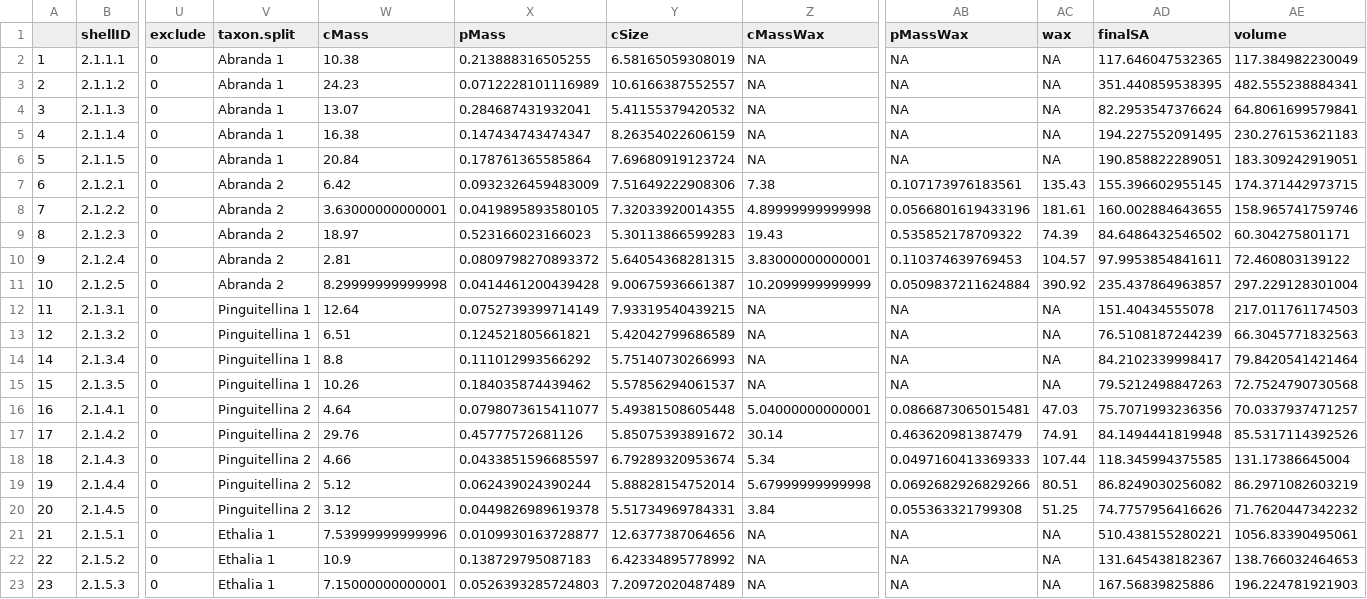
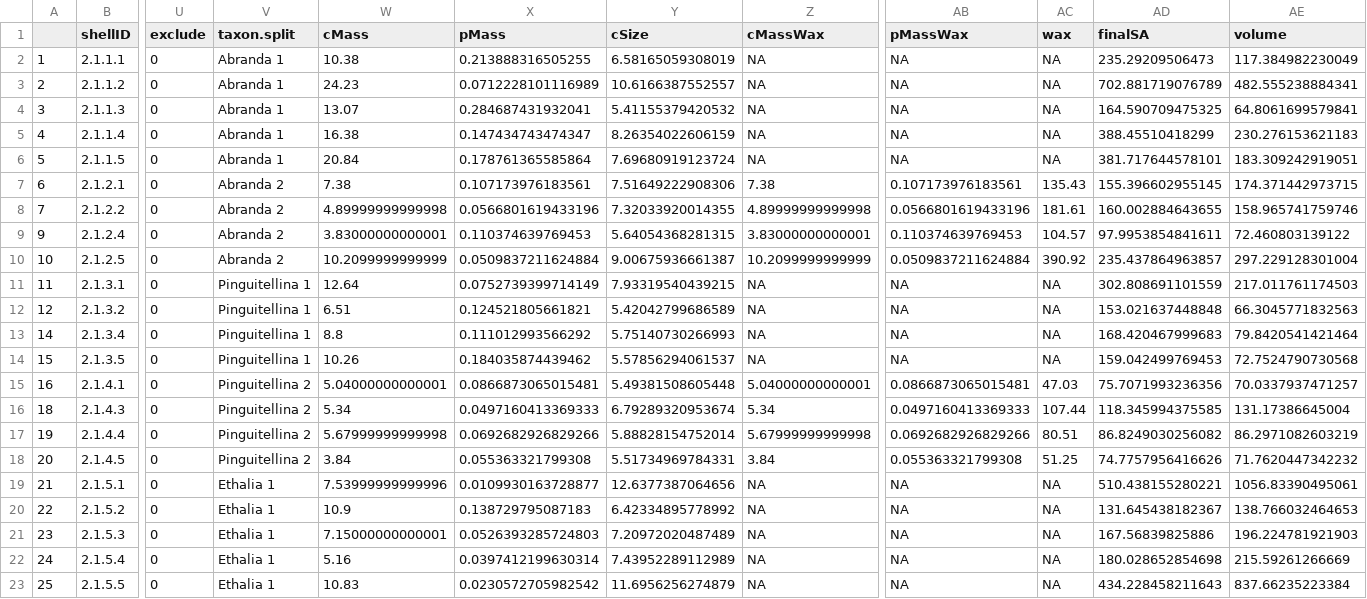
Before and after one commit to MikaylaSchmidt/O-A-Dissolution-Data, a CSV file: Clean Data/shellsData_Expt2.csv, drawn as a sheet; only a part is shown, gaps mark what is left out; the shorter side is filled out with more unchanged rows; removed rows and columns are numbered as before the commit, all else as after; rows hold the shown columns only; the diff covers the shown part only; the diff names each change by its address in the sheet, - before the commit and + after, or states it on an @@ line.

Commit message:
Add files via upload
Actual final clean data

```diff
--- a/Clean Data/shellsData_Expt2.csv
+++ b/Clean Data/shellsData_Expt2.csv
-AD2 (finalSA): 117.646047532365
+AD2 (finalSA): 235.29209506473
-AD3 (finalSA): 351.440859538395
+AD3 (finalSA): 702.881719076789
-AD4 (finalSA): 82.2953547376624
+AD4 (finalSA): 164.590709475325
-AD5 (finalSA): 194.227552091495
+AD5 (finalSA): 388.45510418299
-AD6 (finalSA): 190.858822289051
+AD6 (finalSA): 381.717644578101
-W7 (cMass): 6.42
+W7 (cMass): 7.38
-X7 (pMass): 0.0932326459483009
+X7 (pMass): 0.107173976183561
-W8 (cMass): 3.63000000000001
+W8 (cMass): 4.89999999999998
-X8 (pMass): 0.0419895893580105
+X8 (pMass): 0.0566801619433196
-row 9: 8 | 2.1.2.3 | 0 | Abranda 2 | 18.97 | 0.523166023166023 | 5.30113866599283 | 19.43 | 0.535852178709322 | 74.39 | 84.6486432546502 | 60.304275801171
-W9 (cMass): 2.81
+W9 (cMass): 3.83000000000001
-X9 (pMass): 0.0809798270893372
+X9 (pMass): 0.110374639769453
-W10 (cMass): 8.29999999999998
+W10 (cMass): 10.2099999999999
-X10 (pMass): 0.0414461200439428
+X10 (pMass): 0.0509837211624884
-AD11 (finalSA): 151.40434555078
+AD11 (finalSA): 302.808691101559
-AD12 (finalSA): 76.5108187244239
+AD12 (finalSA): 153.021637448848
-AD13 (finalSA): 84.2102339998417
+AD13 (finalSA): 168.420467999683
-AD14 (finalSA): 79.5212498847263
+AD14 (finalSA): 159.042499769453
-W15 (cMass): 4.64
+W15 (cMass): 5.04000000000001
-X15 (pMass): 0.0798073615411077
+X15 (pMass): 0.0866873065015481
-row 17: 17 | 2.1.4.2 | 0 | Pinguitellina 2 | 29.76 | 0.45777572681126 | 5.85075393891672 | 30.14 | 0.463620981387479 | 74.91 | 84.1494441819948 | 85.5317114392526
-W16 (cMass): 4.66
+W16 (cMass): 5.34
-X16 (pMass): 0.0433851596685597
+X16 (pMass): 0.0497160413369333
-W17 (cMass): 5.12
+W17 (cMass): 5.67999999999998
-X17 (pMass): 0.062439024390244
+X17 (pMass): 0.0692682926829266
-W18 (cMass): 3.12
+W18 (cMass): 3.84
-X18 (pMass): 0.0449826989619378
+X18 (pMass): 0.055363321799308
```
Also changed, not shown: 60 edited cells elsewhere in this file, Clean Data/shellsData_Ch1MasterSet.csv, Clean Data/shellsData_Expt1.csv, 1 other file.
